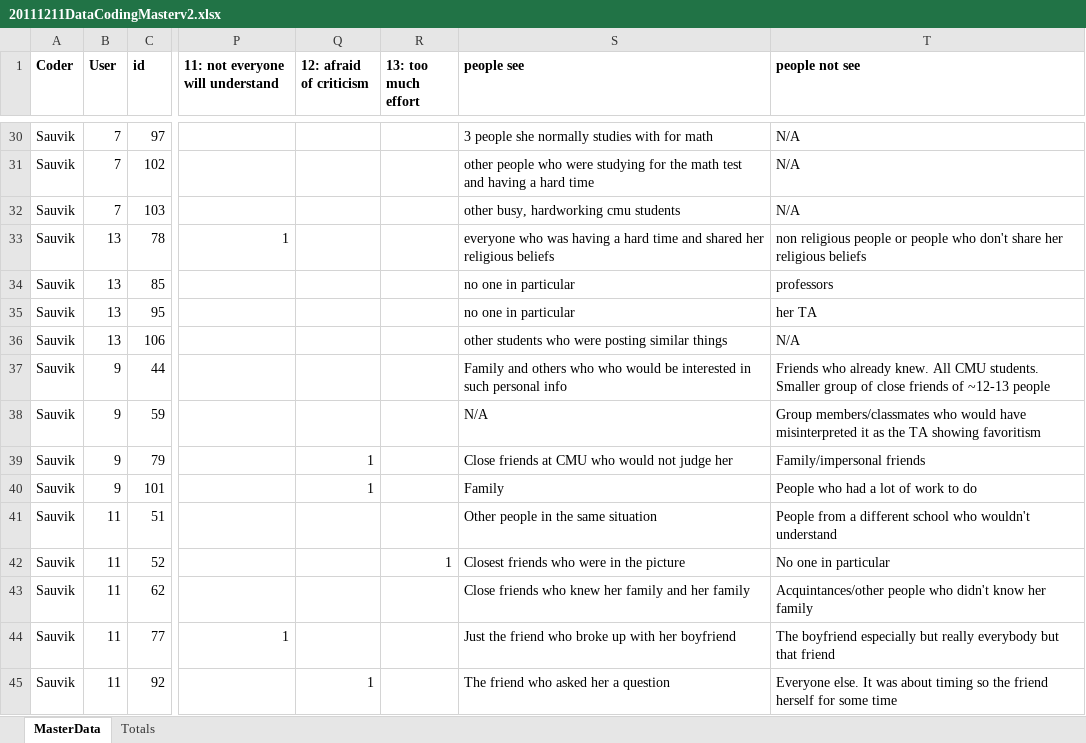
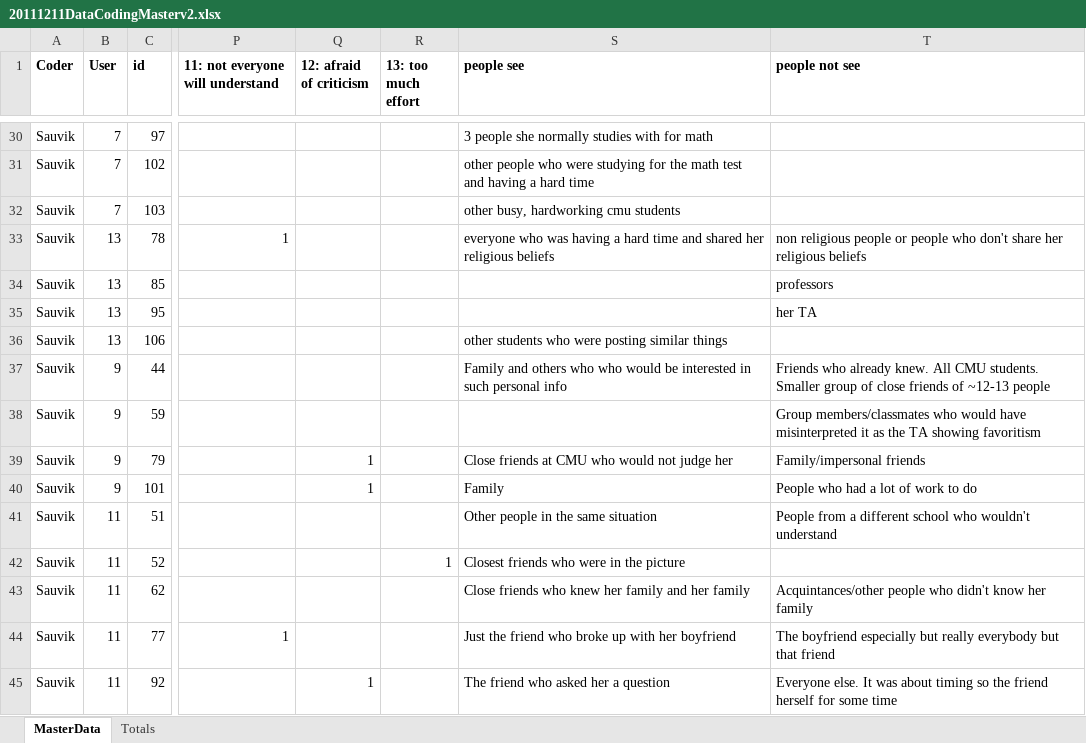
Before and after one commit to scyrusk/UPSFacebookFriendGrouping, an Excel workbook: Study Materials/ParticipantData/20111211DataCodingMasterv2.xlsx, sheet MasterData, drawn as a sheet; only a part is shown, gaps mark what is left out; values as stored, in another font and other column widths than the file's, no borders; the diff covers the shown part only; the diff names each change by its address in the sheet, - before the commit and + after, or states it on an @@ line.

```diff
--- a/Study Materials/ParticipantData/20111211DataCodingMasterv2.xlsx (sheet MasterData)
+++ b/Study Materials/ParticipantData/20111211DataCodingMasterv2.xlsx (sheet MasterData)
-T30:T32 (people not see): N/A
+T30:T32 (people not see): (empty)
-S34:S35 (people see): no one in particular
+S34:S35 (people see): (empty)
-T36 (people not see): N/A
+T36 (people not see): (empty)
-S38 (people see): N/A
+S38 (people see): (empty)
-T42 (people not see): No one in particular
+T42 (people not see): (empty)
```
Also changed, not shown: 15 edited cells elsewhere in this sheet, sheet Totals, 7 other files.
